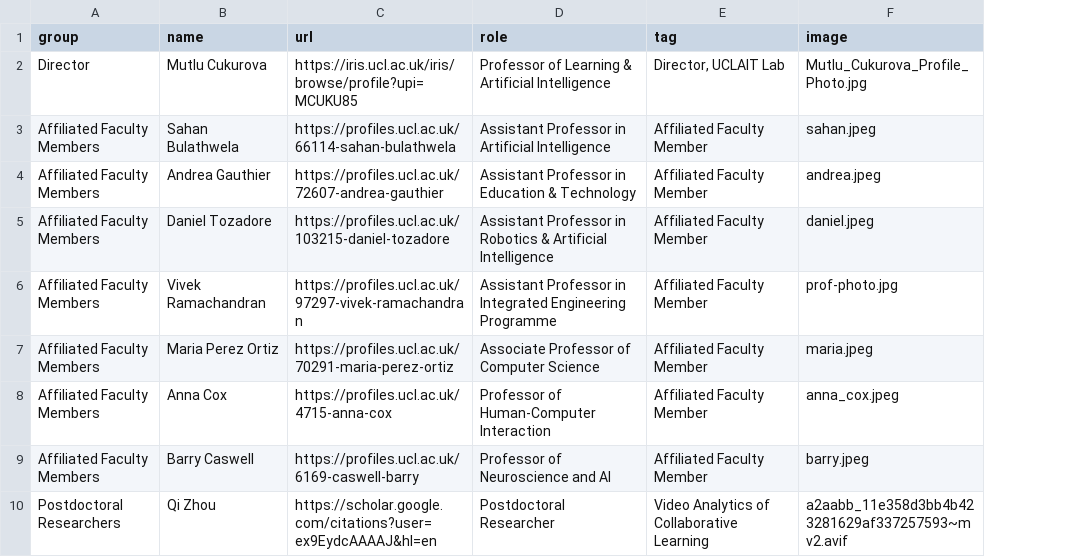
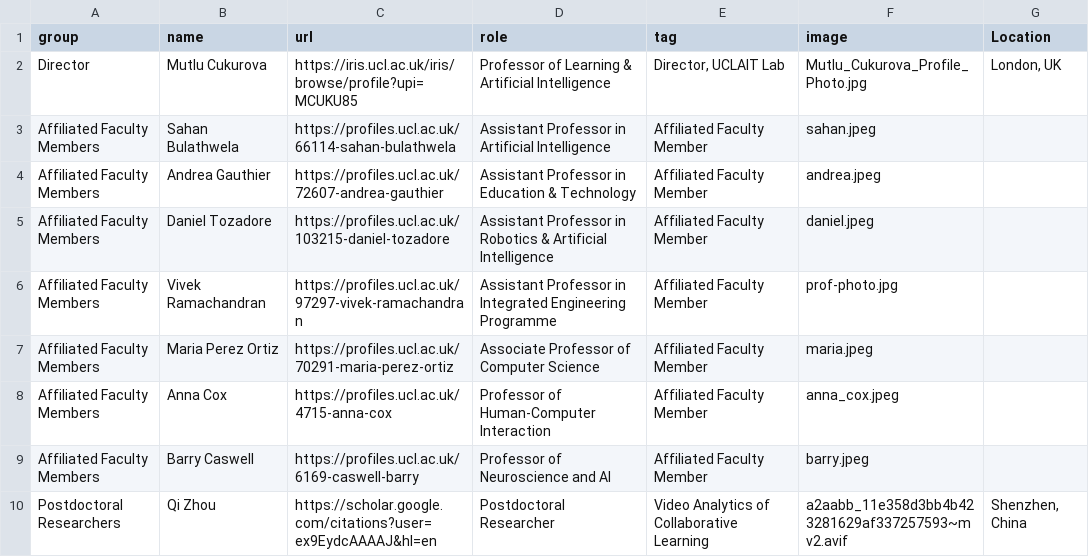
Before and after one commit to MutluCukurova/uclaitlab, a CSV file: data/team.csv, drawn as a sheet; only a part is shown; the diff names each change by its address in the sheet, - before the commit and + after, or states it on an @@ line.

Commit message:
reverse orders for data rows, update records, fix clickable thumbnails

```diff
--- a/data/team.csv
+++ b/data/team.csv
+column G (Location), rows 2-10: London, UK |  |  |  |  |  |  |  | Shenzhen, China
```
Also changed, not shown: 1 other file.
